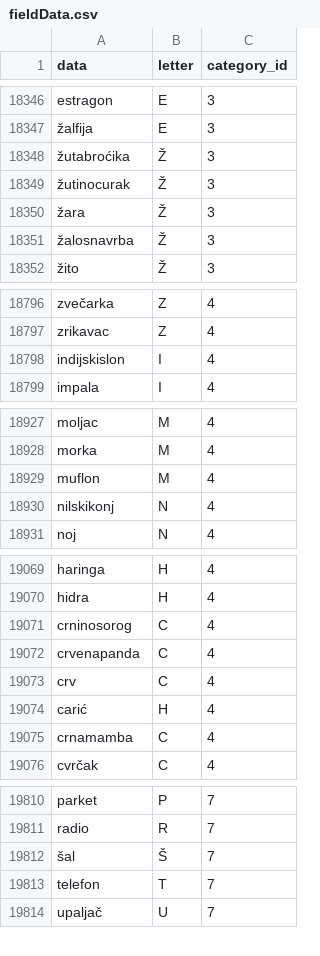
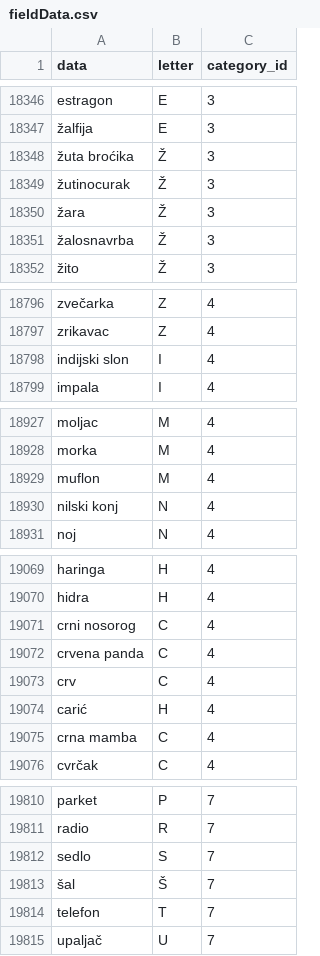
Before and after one commit to WickedyWick/zemljopis-ts-be, a CSV file: seeds/fieldData.csv, drawn as a sheet; only a part is shown, gaps mark what is left out; the diff covers the shown part only.

Commit message:
Route added,generator script, fieldData fixed

```diff
--- a/seeds/fieldData.csv
+++ b/seeds/fieldData.csv
@@ -18347,3 +18347,3 @@ estragon,E,3
 žalfija,E,3
-žutabroćika,Ž,3
+žuta broćika,Ž,3
 žutinocurak,Ž,3
@@ -18797,3 +18797,3 @@ zvečarka,Z,4
 zrikavac,Z,4
-indijskislon,I,4
+indijski slon,I,4
 impala,I,4
@@ -18929,3 +18929,3 @@ morka,M,4
 muflon,M,4
-nilskikonj,N,4
+nilski konj,N,4
 noj,N,4
@@ -19070,7 +19070,7 @@ haringa,H,4
 hidra,H,4
-crninosorog,C,4
-crvenapanda,C,4
+crni nosorog,C,4
+crvena panda,C,4
 crv,C,4
 carić,H,4
-crnamamba,C,4
+crna mamba,C,4
 cvrčak,C,4
@@ -19811,2 +19811,3 @@ parket,P,7
 radio,R,7
+sedlo,S,7
 šal,Š,7
```
Also changed, not shown: 9 edited cells elsewhere in this file, 5 other files.
